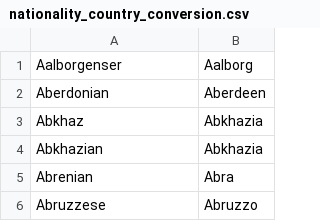
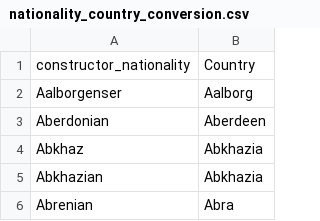
Before and after one commit to vik01/msci-446-ml-project, a CSV file: project_work/finalized_data/finalized_data_csv/nationality_country_conversion.csv, drawn as a sheet; only a part is shown; the shorter side is filled out with more unchanged rows.

```diff
--- a/project_work/finalized_data/finalized_data_csv/nationality_country_conversion.csv
+++ b/project_work/finalized_data/finalized_data_csv/nationality_country_conversion.csv
@@ -1 +1,2 @@
+constructor_nationality,Country
 Aalborgenser,Aalborg
```
Also changed, not shown: project_work/finalized_data/finalized_data_csv/compiled_race_data.csv, project_work/finalized_data/finalized_data_csv/finalized_race_results.csv.
